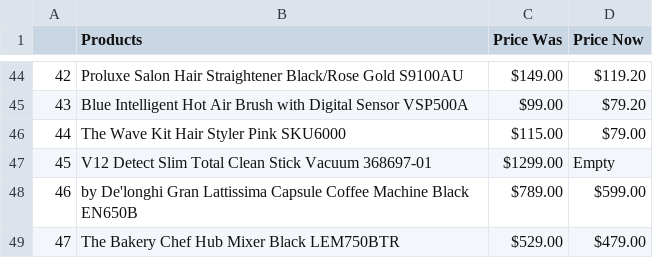
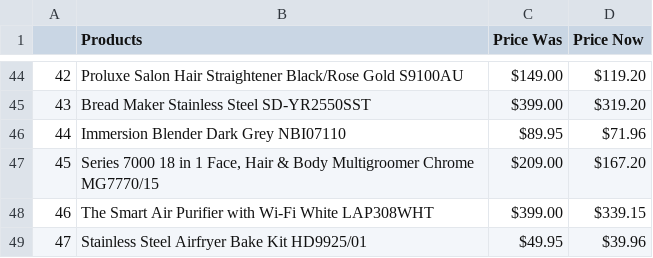
Before and after one commit to yfkok5/Web-Scraping-Project, a CSV file: myershoplist.csv, drawn as a sheet; only a part is shown, gaps mark what is left out; the diff covers the shown part only.

```diff
--- a/myershoplist.csv
+++ b/myershoplist.csv
@@ -44,6 +44,6 @@
 42,Proluxe Salon Hair Straightener Black/Rose Gold S9100AU,$149.00,$119.20
-43,Blue Intelligent Hot Air Brush with Digital Sensor VSP500A,$99.00,$79.20
-44,The Wave Kit Hair Styler Pink SKU6000,$115.00,$79.00
-45,V12 Detect Slim Total Clean Stick Vacuum 368697-01,$1299.00,Empty
-46,by De'longhi Gran Lattissima Capsule Coffee Machine Black EN650B,$789.00,$599.00
-47,The Bakery Chef Hub Mixer Black LEM750BTR,$529.00,$479.00
+43,Bread Maker Stainless Steel SD-YR2550SST,$399.00,$319.20
+44,Immersion Blender Dark Grey NBI07110,$89.95,$71.96
+45,"Series 7000 18 in 1 Face, Hair & Body Multigroomer Chrome MG7770/15",$209.00,$167.20
+46,The Smart Air Purifier with Wi-Fi White LAP308WHT,$399.00,$339.15
+47,Stainless Steel Airfryer Bake Kit HD9925/01,$49.95,$39.96
```
Also changed, not shown: 122 edited cells elsewhere in this file, catch_of_the_day.csv, 5 other files.
